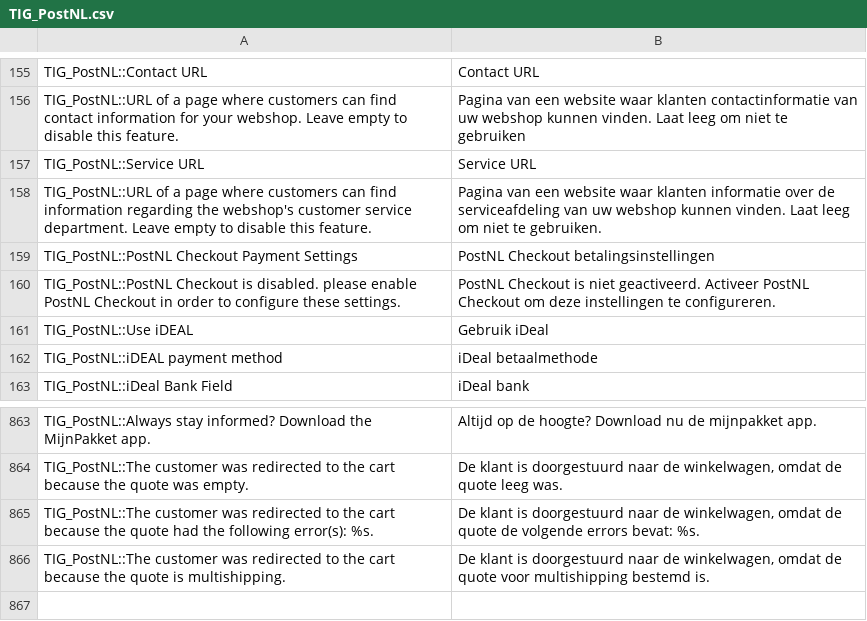
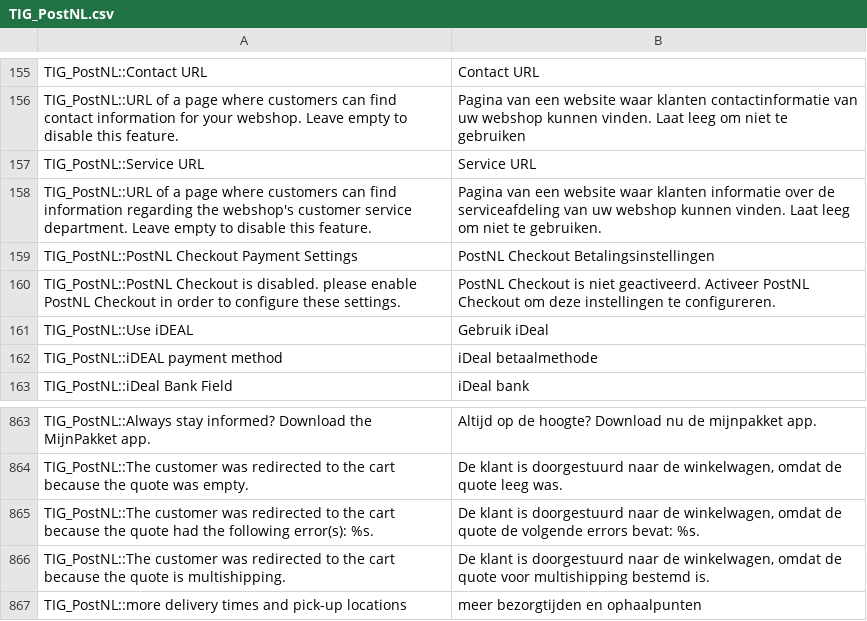
Before and after one commit to postnl/postnl-magento1-End-of-life, a CSV file: app/locale/nl_NL/TIG_PostNL.csv, drawn as a sheet; only a part is shown, gaps mark what is left out.

```diff
--- a/app/locale/nl_NL/TIG_PostNL.csv
+++ b/app/locale/nl_NL/TIG_PostNL.csv
@@ -158,3 +158,3 @@ TIG_PostNL::Service URL,Service URL
 TIG_PostNL::URL of a page where customers can find information regarding the webshop's customer service department. Leave empty to disable this feature.,Pagina van een website waar klanten informatie over de serviceafdeling van uw webshop kunnen vinden. Laat leeg om niet te gebruiken.
-TIG_PostNL::PostNL Checkout Payment Settings,PostNL Checkout betalingsinstellingen
+TIG_PostNL::PostNL Checkout Payment Settings,PostNL Checkout Betalingsinstellingen
 TIG_PostNL::PostNL Checkout is disabled. please enable PostNL Checkout in order to configure these settings.,PostNL Checkout is niet geactiveerd. Activeer PostNL Checkout om deze instellingen te configureren.
@@ -871 +871,2 @@ TIG_PostNL::The customer was redirected to the cart because the quote had the fo
 TIG_PostNL::The customer was redirected to the cart because the quote is multishipping.,"De klant is doorgestuurd naar de winkelwagen, omdat de quote voor multishipping bestemd is."
+TIG_PostNL::more delivery times and pick-up locations,meer bezorgtijden en ophaalpunten
```
Also changed, not shown: 3 other files.
